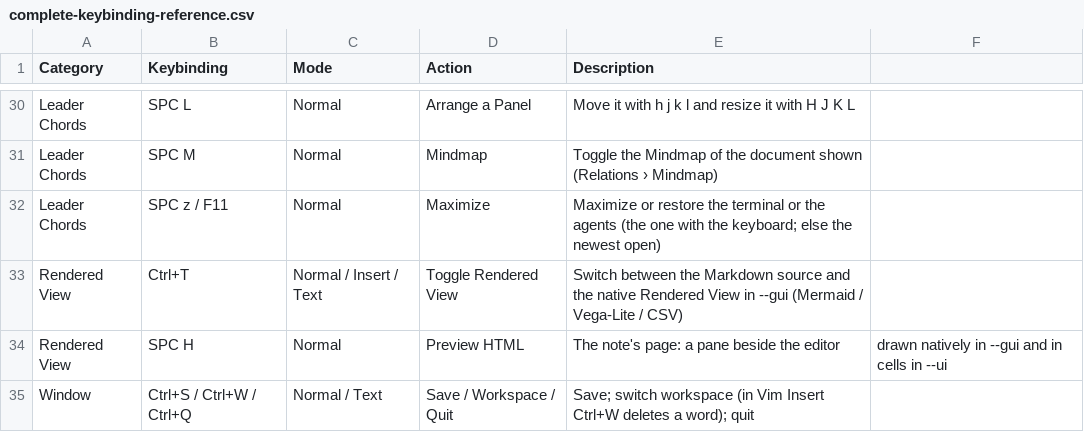
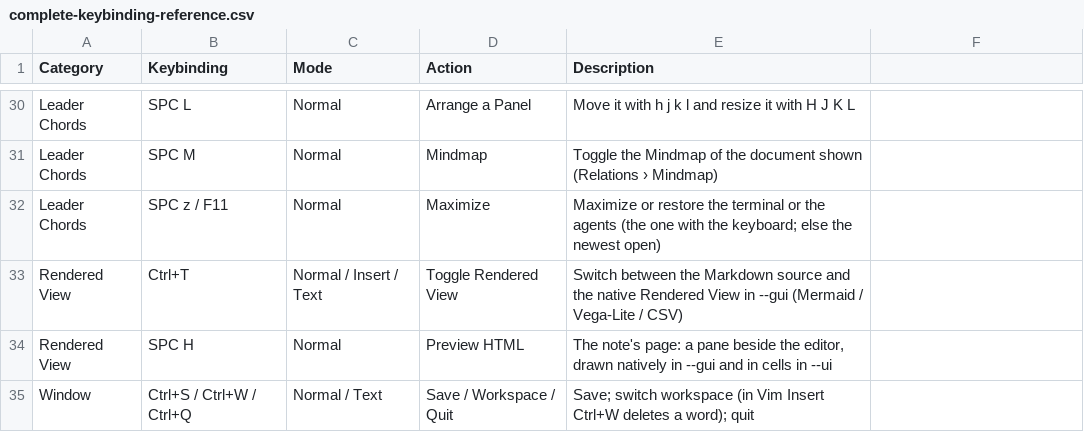
Before and after one commit to yongjohnlee80/autodoc, a CSV file: docs/reference/03-modal-editor-and-panels/complete-keybinding-reference.csv, drawn as a sheet; only a part is shown, gaps mark what is left out.

Commit message:
docs: the reference book's SPC H row quotes its description, whose comma made it a sixth field (the book's CSV embed refused the table)

```diff
--- a/docs/reference/03-modal-editor-and-panels/complete-keybinding-reference.csv
+++ b/docs/reference/03-modal-editor-and-panels/complete-keybinding-reference.csv
@@ -33,3 +33,3 @@ Leader Chords,SPC z / F11,Normal,Maximize,Maximize or restore the terminal or th
 Rendered View,Ctrl+T,Normal / Insert / Text,Toggle Rendered View,Switch between the Markdown source and the native Rendered View in --gui (Mermaid / Vega-Lite / CSV)
-Rendered View,SPC H,Normal,Preview HTML,The note's page: a pane beside the editor, drawn natively in --gui and in cells in --ui
+Rendered View,SPC H,Normal,Preview HTML,"The note's page: a pane beside the editor, drawn natively in --gui and in cells in --ui"
 Window,Ctrl+S / Ctrl+W / Ctrl+Q,Normal / Text,Save / Workspace / Quit,Save; switch workspace (in Vim Insert Ctrl+W deletes a word); quit
```
